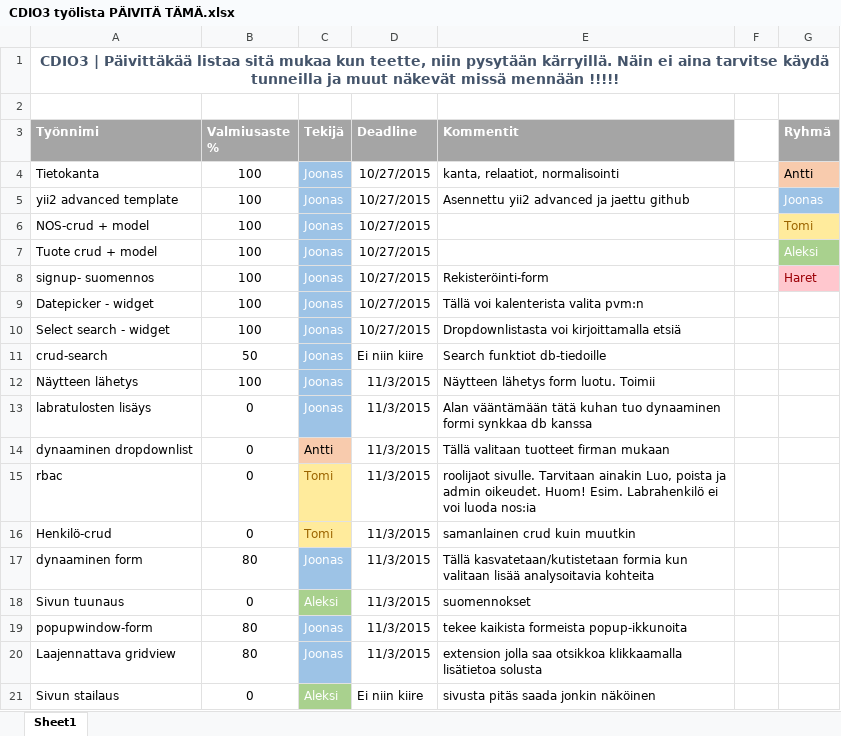
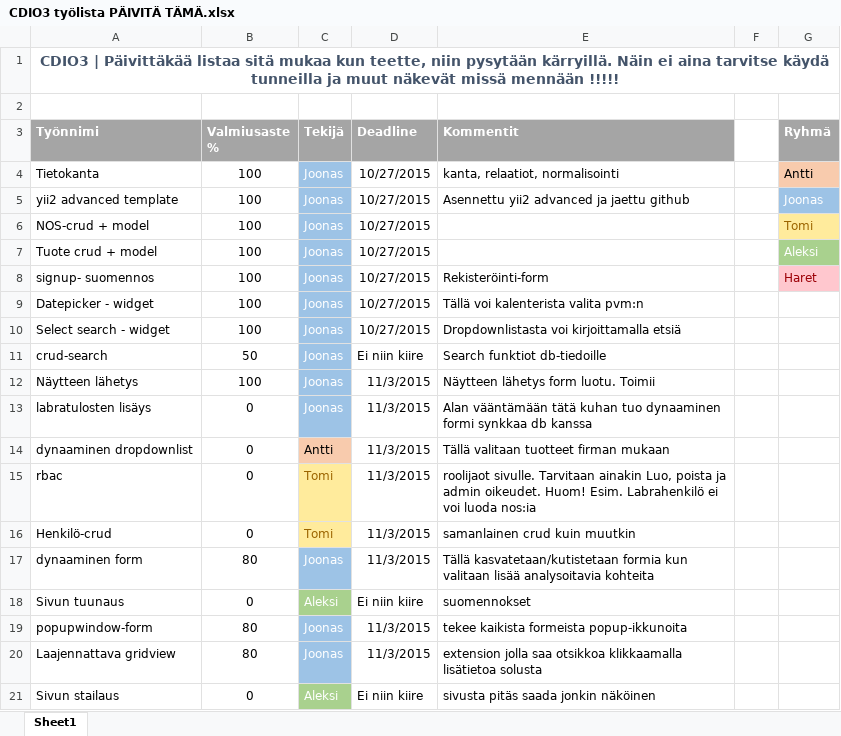
Before and after one commit to CDIO3/biosafe, an Excel workbook: CDIO3 työlista PÄIVITÄ TÄMÄ.xlsx, sheet Sheet1, drawn as a sheet; values as stored, in another font and other column widths than the file's, no borders; the diff names each change by its address in the sheet, - before the commit and + after, or states it on an @@ line.

```diff
--- a/CDIO3 työlista PÄIVITÄ TÄMÄ.xlsx (sheet Sheet1)
+++ b/CDIO3 työlista PÄIVITÄ TÄMÄ.xlsx (sheet Sheet1)
-D18 (Deadline): 11/3/2015
+D18 (Deadline): Ei niin kiire
```
Also changed, not shown: 8 other files.
